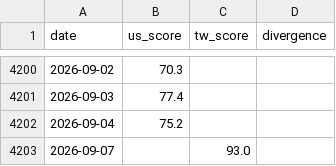
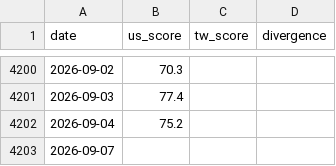
Before and after one commit to WenyuChiou/grisi, a CSV file: data/historical_scores.csv, drawn as a sheet; only a part is shown, gaps mark what is left out.

```diff
--- a/data/historical_scores.csv
+++ b/data/historical_scores.csv
@@ -4202,2 +4202,2 @@ date,us_score,tw_score,divergence
 2026-09-04,75.2,,
-2026-09-07,,93.0,
+2026-09-07,,,
```
Also changed, not shown: docs/data/historical_scores.csv, 17 other files.
